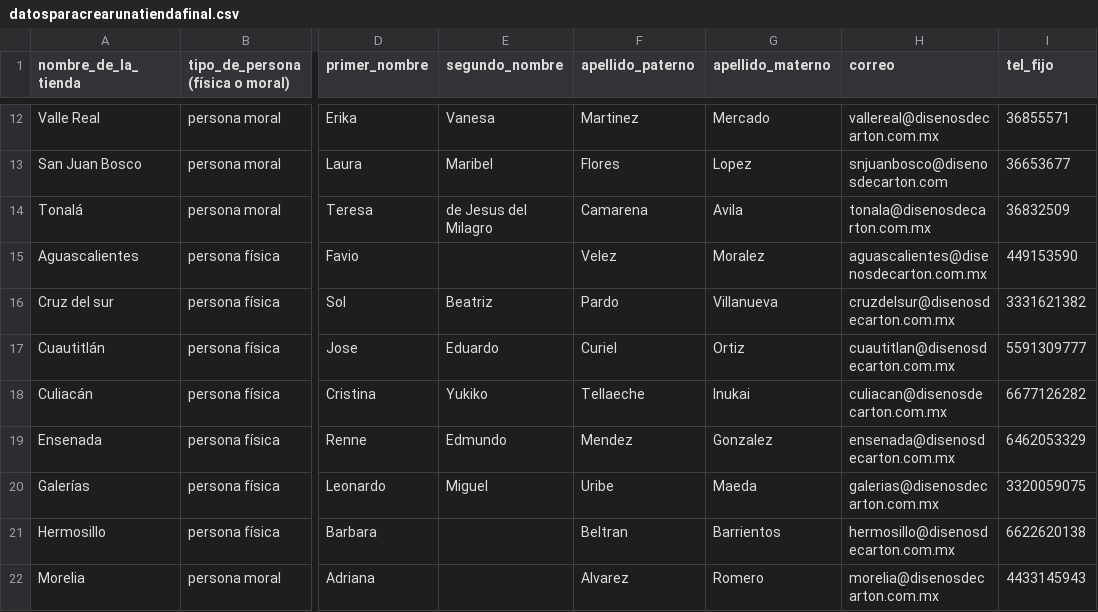
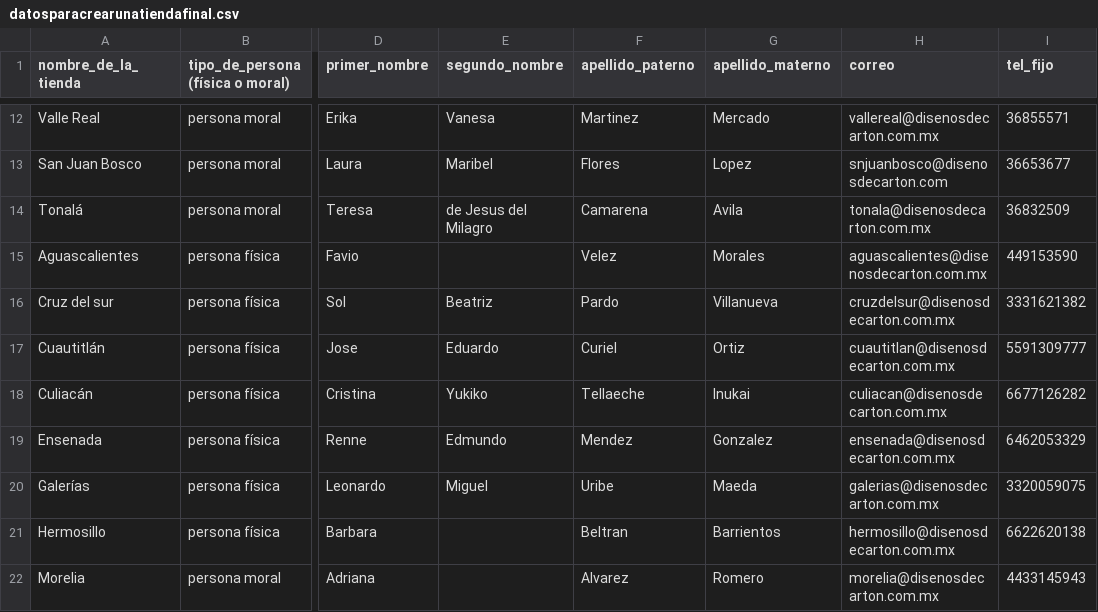
Before and after one commit to faviovelez/MosaicOne007, a CSV file: lib/seeds/datosparacrearunatiendafinal.csv, drawn as a sheet; only a part is shown, gaps mark what is left out; the diff names each change by its address in the sheet, - before the commit and + after, or states it on an @@ line.

```diff
--- a/lib/seeds/datosparacrearunatiendafinal.csv
+++ b/lib/seeds/datosparacrearunatiendafinal.csv
-G15 (apellido_materno): Moralez
+G15 (apellido_materno): Morales
```
Also changed, not shown: 8 other files.
